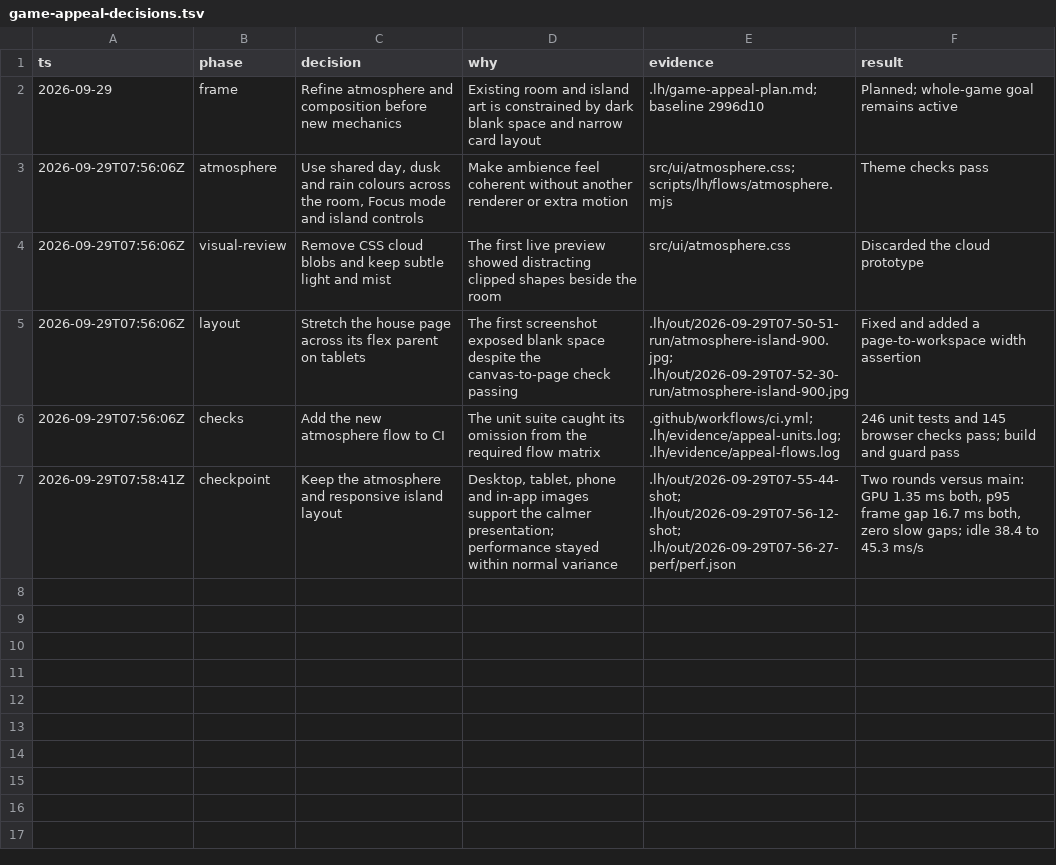
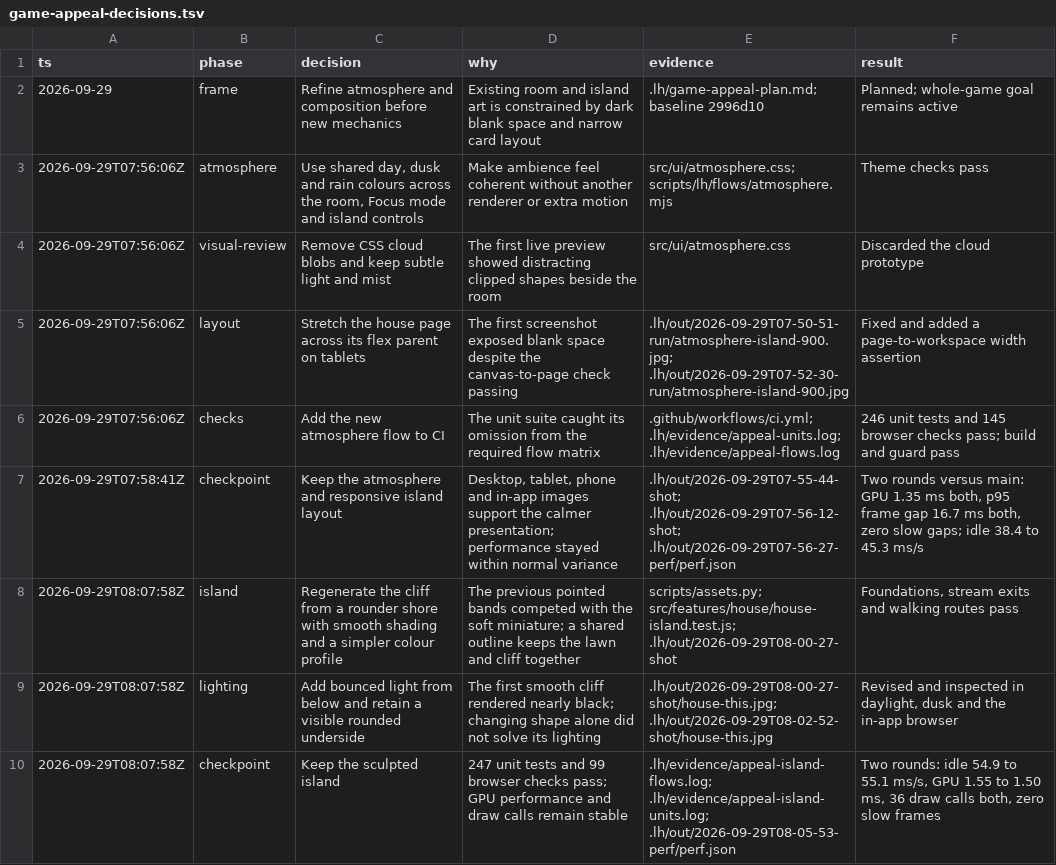
Before and after one commit to rynbol/little-hours, a TSV file: docs/game-appeal-decisions.tsv, drawn as a sheet; the diff names each change by its address in the sheet, - before the commit and + after, or states it on an @@ line.

Commit message:
feat(island): sculpt a softer shore and softly lit stone

```diff
--- a/docs/game-appeal-decisions.tsv
+++ b/docs/game-appeal-decisions.tsv
+row 8: 2026-09-29T08:07:58Z | island | Regenerate the cliff from a rounder shore with smooth shading and a simpler colour profile | The previous pointed bands competed with the soft miniature; a shared outline keeps the lawn and cliff together | scripts/assets.py; src/features/house/house-island.test.js; .lh/out/2026-09-29T08-00-27-shot | Foundations, stream exits and walking routes pass
+row 9: 2026-09-29T08:07:58Z | lighting | Add bounced light from below and retain a visible rounded underside | The first smooth cliff rendered nearly black; changing shape alone did not solve its lighting | .lh/out/2026-09-29T08-00-27-shot/house-this.jpg; .lh/out/2026-09-29T08-02-52-shot/house-this.jpg | Revised and inspected in daylight, dusk and the in-app browser
+row 10: 2026-09-29T08:07:58Z | checkpoint | Keep the sculpted island | 247 unit tests and 99 browser checks pass; GPU performance and draw calls remain stable | .lh/evidence/appeal-island-flows.log; .lh/evidence/appeal-island-units.log; .lh/out/2026-09-29T08-05-53-perf/perf.json | Two rounds: idle 54.9 to 55.1 ms/s, GPU 1.55 to 1.50 ms, 36 draw calls both, zero slow frames
```
Also changed, not shown: 5 other files.
